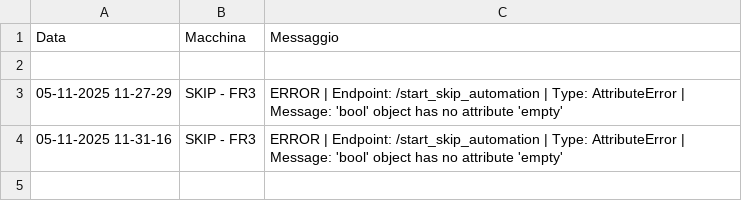
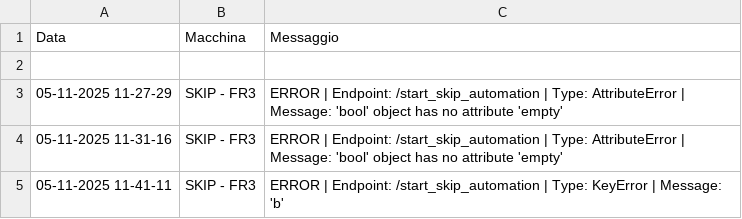
Before and after one commit to SkipAlarm/SkipAutomationAlarm, a CSV file: service_error_records.csv, drawn as a sheet; the diff names each change by its address in the sheet, - before the commit and + after, or states it on an @@ line.

Commit message:
Server error logged from SKIP - FR3

```diff
--- a/service_error_records.csv
+++ b/service_error_records.csv
+row 5: 05-11-2025 11-41-11 | SKIP - FR3 | ERROR | Endpoint: /start_skip_automation | Type: KeyError | Message: 'b'
```
